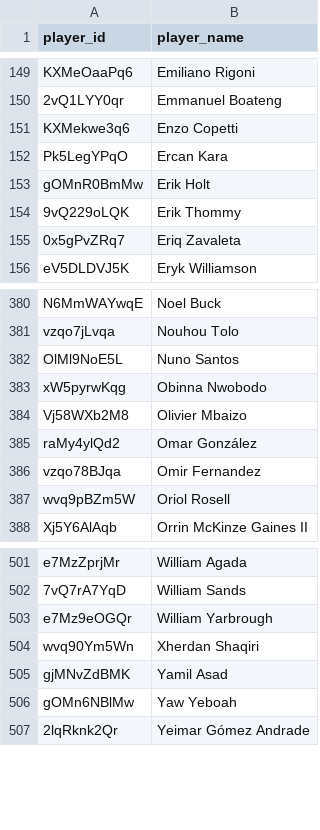
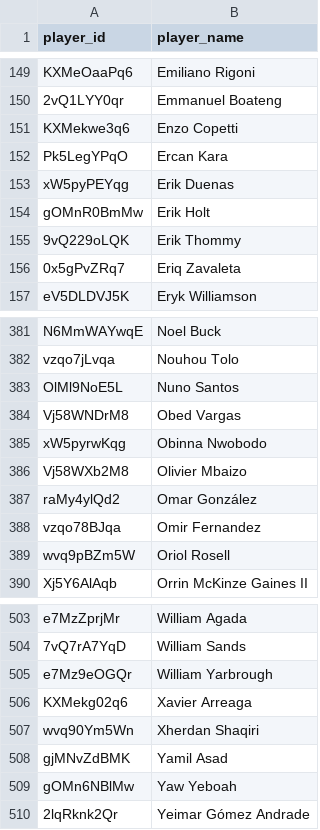
Before and after one commit to akeaswaran/goalsadded-data, a CSV file: data/player_lookup.csv, drawn as a sheet; only a part is shown, gaps mark what is left out.

```diff
--- a/data/player_lookup.csv
+++ b/data/player_lookup.csv
@@ -152,2 +152,3 @@ KXMekwe3q6,Enzo Copetti
 Pk5LegYPqO,Ercan Kara
+xW5pyPEYqg,Erik Duenas
 gOMnR0BmMw,Erik Holt
@@ -382,2 +383,3 @@ vzqo7jLvqa,Nouhou Tolo
 OlMl9NoE5L,Nuno Santos
+Vj58WNDrM8,Obed Vargas
 xW5pyrwKqg,Obinna Nwobodo
@@ -503,2 +505,3 @@ e7MzZprjMr,William Agada
 e7Mz9eOGQr,William Yarbrough
+KXMekg02q6,Xavier Arreaga
 wvq90Ym5Wn,Xherdan Shaqiri
```
Also changed, not shown: data/player-g+-pct.csv, data/season-g+-pct.csv, 2 other files.
